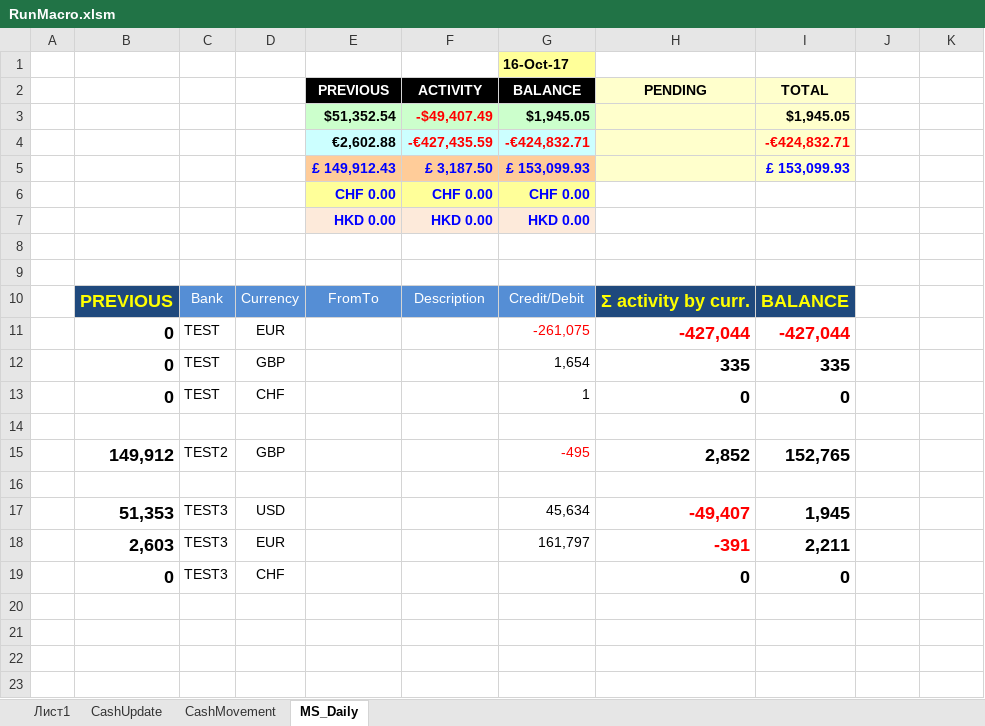
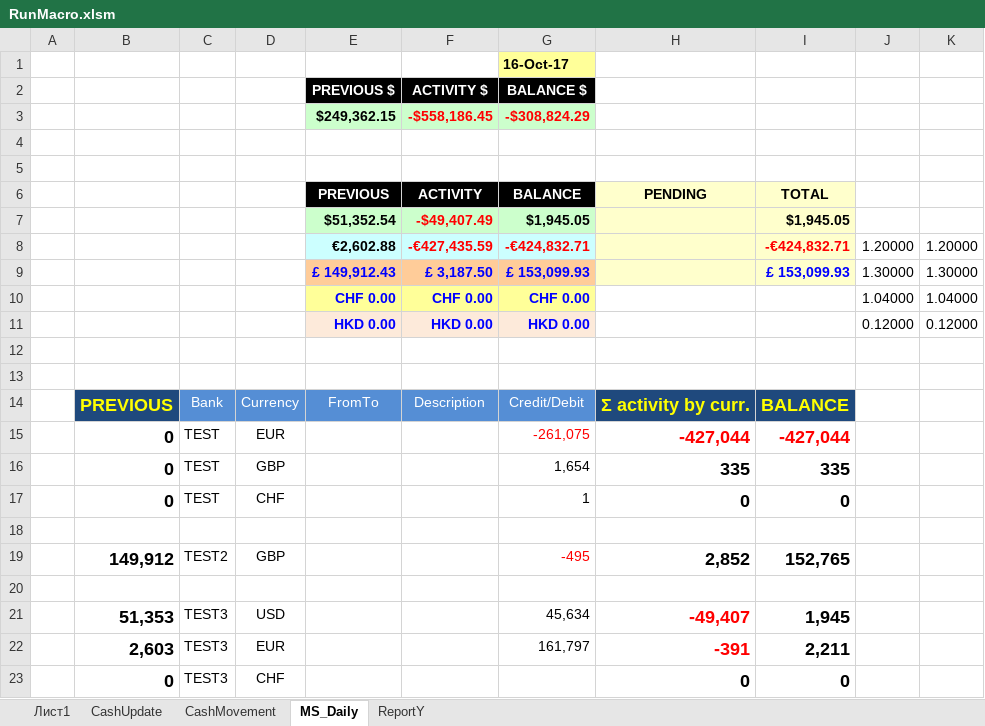
Before and after one commit to try1975/Comlog, an Excel workbook: ComLog.WinForms/Macro/RunMacro.xlsm, sheet MS_Daily, drawn as a sheet; values as stored, in another font and other column widths than the file's, no borders; conditional formats and table styles not drawn; addresses are those after the commit; the diff names each change by its address in the sheet, - before the commit and + after, or states it on an @@ line.

Commit message:
modify MS Daily report for use currency rate

```diff
--- a/ComLog.WinForms/Macro/RunMacro.xlsm (sheet MS_Daily)
+++ b/ComLog.WinForms/Macro/RunMacro.xlsm (sheet MS_Daily)
+sheet tab: ReportY
+row 2:  |  |  |  | PREVIOUS $ | ACTIVITY $ | BALANCE $
+row 3:  |  |  |  | $249,362.15 | -$558,186.45 | -$308,824.29
+row 4: (empty)
+row 5: (empty)
-J8: (empty)
+J8: 1.20000
-K8: (empty)
+K8: 1.20000
-J9: (empty)
+J9: 1.30000
-K9: (empty)
+K9: 1.30000
-J10: (empty)
+J10: 1.04000
-K10: (empty)
+K10: 1.04000
-J11: (empty)
+J11: 0.12000
-K11: (empty)
+K11: 0.12000
```
Also changed, not shown: sheet CashUpdate, formulas that keep their value, charts or pictures, 11 other files.
